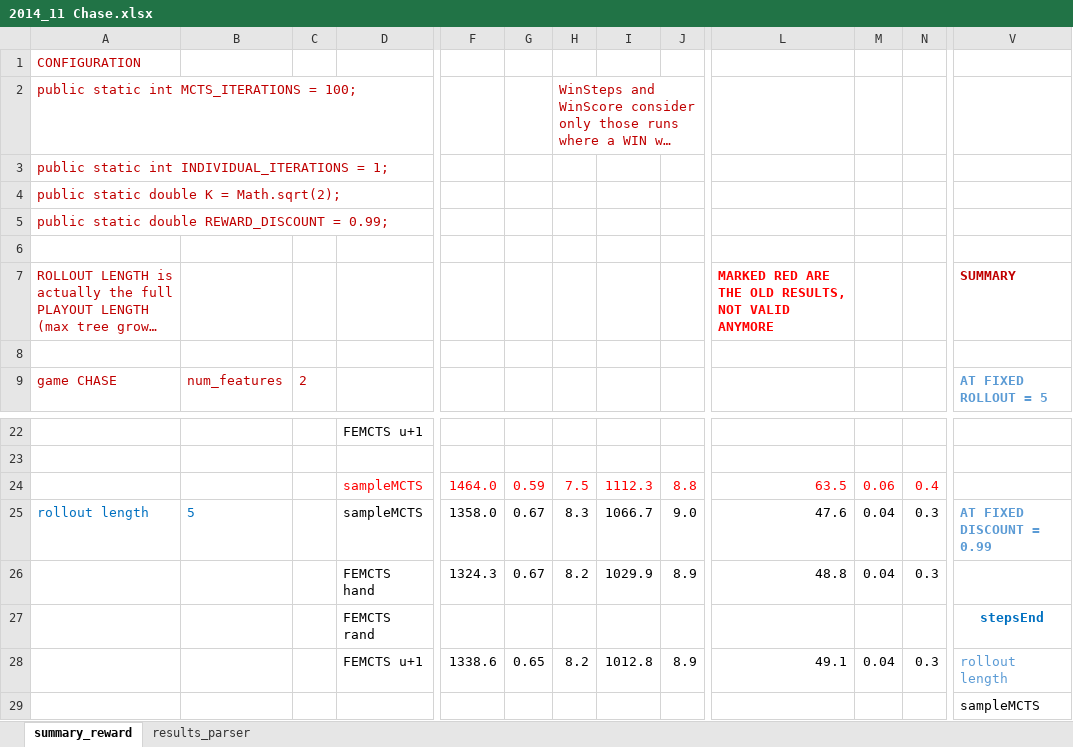
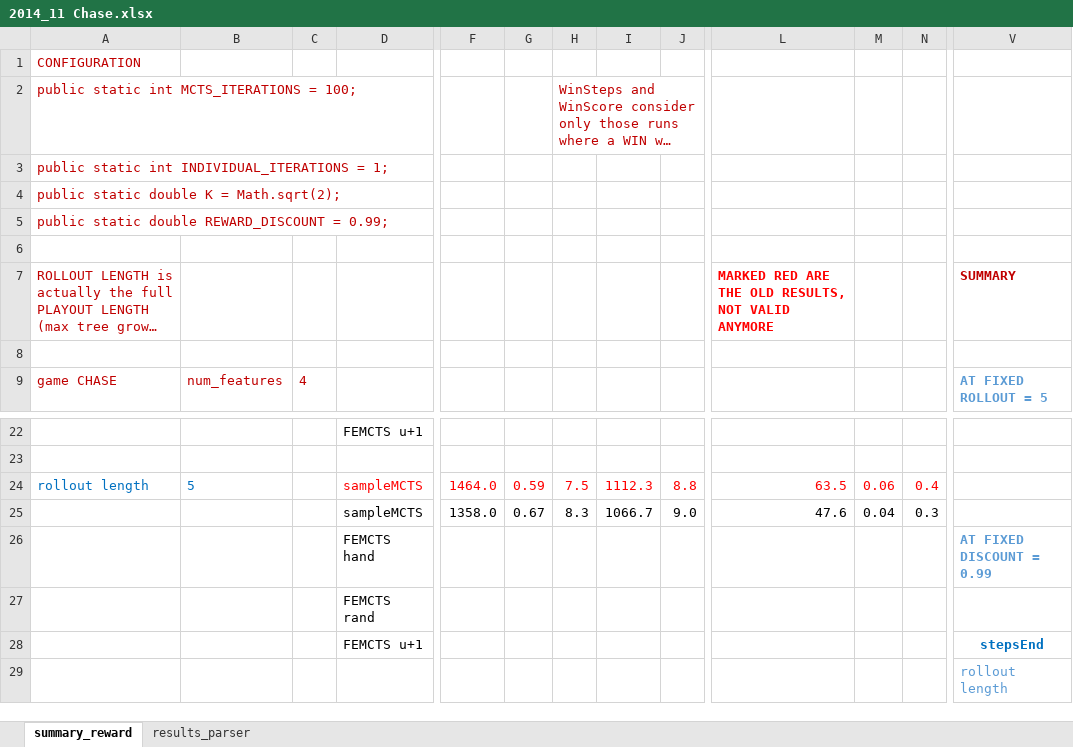
Before and after one commit to diegopliebana/EvoMCTS, an Excel workbook: experiments/chase/2014_11 Chase.xlsx, sheet summary_reward, drawn as a sheet; only a part is shown, gaps mark what is left out; long unchanged cells end in …; values as stored, in another font and other column widths than the file's, no borders; charts and pictures not drawn; removed rows and columns are numbered as before the commit, all else as after; rows hold the shown columns only; the diff covers the shown part only; the diff names each change by its address in the sheet, - before the commit and + after, or states it on an @@ line.

```diff
--- a/experiments/chase/2014_11 Chase.xlsx (sheet summary_reward)
+++ b/experiments/chase/2014_11 Chase.xlsx (sheet summary_reward)
-column C, row 9: 2
+column C, row 9: 4
-A24: (empty)
+A24: rollout length
-B24: (empty)
+B24: 5
-A25: rollout length
+A25: (empty)
-B25: 5
+B25: (empty)
-V25: AT FIXED DISCOUNT = 0.99
+V25: (empty)
-row 26:  |  |  | FEMCTS hand | 1324.3 | 0.67 | 8.2 | 1029.9 | 8.9 | 48.8 | 0.04 | 0.3
+row 26:  |  |  | FEMCTS hand |  |  |  |  |  |  |  |  | AT FIXED DISCOUNT = 0.99
+row 27:  |  |  | FEMCTS rand
-D28: FEMCTS rand
+D28: FEMCTS u+1
-D29: FEMCTS u+1
+D29: (empty)
-F29: 1338.6
+F29: (empty)
-G29: 0.65
+G29: (empty)
-H29: 8.2
+H29: (empty)
-I29: 1012.8
+I29: (empty)
-J29: 8.9
+J29: (empty)
-L29: 49.1
+L29: (empty)
-M29: 0.04
+M29: (empty)
-N29: 0.3
+N29: (empty)
-row 29:  |  |  |  |  |  |  |  |  |  |  |  | sampleMCTS
```
Also changed, not shown: 9 added rows, 19 removed rows, 1 added column, 70 edited cells and cell formats elsewhere in this sheet, sheet results_parser, formulas that keep their value, charts or pictures, 16 other files.
